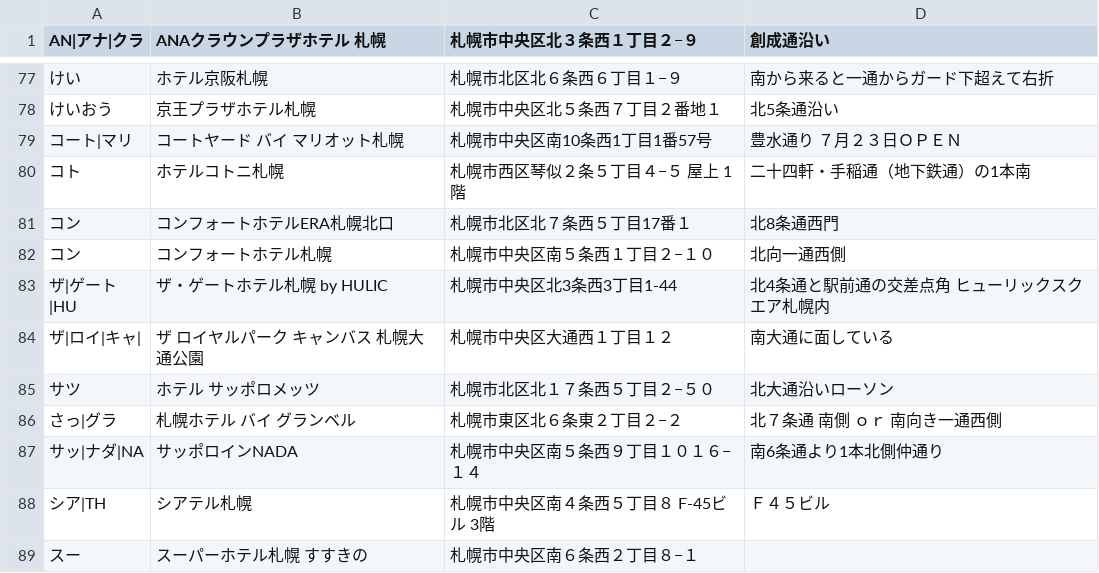
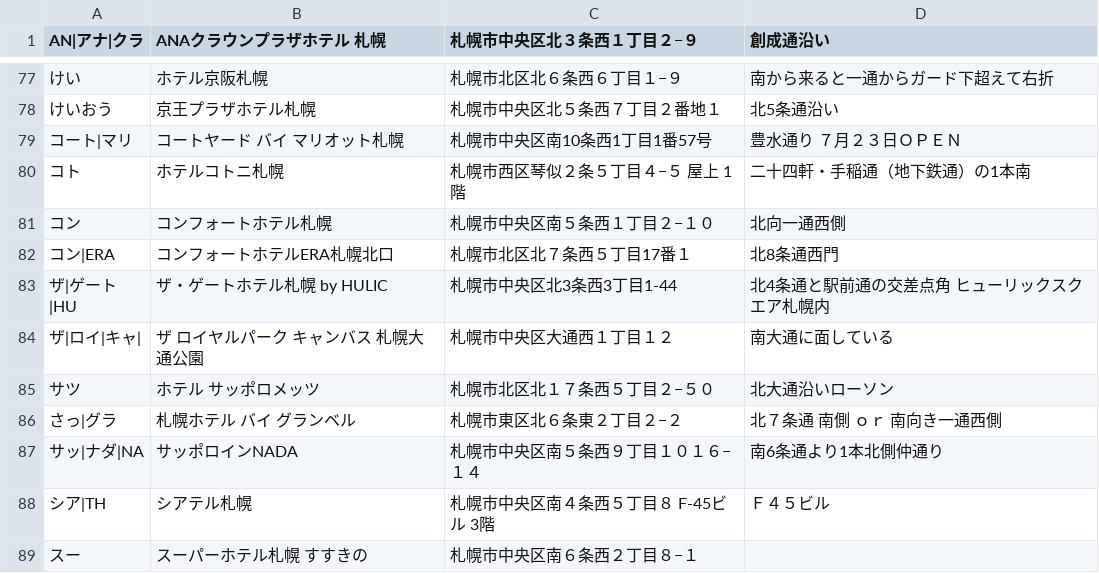
Before and after one commit to mjmu-web/sapporo_hotel_list, a CSV file: data/hotels.csv, drawn as a sheet; only a part is shown, gaps mark what is left out; removed rows and columns are numbered as before the commit, all else as after; the diff names each change by its address in the sheet, - before the commit and + after, or states it on an @@ line.

Commit message:
Update hotels.csv from admin panel

```diff
--- a/data/hotels.csv
+++ b/data/hotels.csv
-row 81: コン | コンフォートホテルERA札幌北口 | 札幌市北区北７条西５丁目17番１ | 北8条通西門
+row 82: コン|ERA | コンフォートホテルERA札幌北口 | 札幌市北区北７条西５丁目17番１ | 北8条通西門
```
